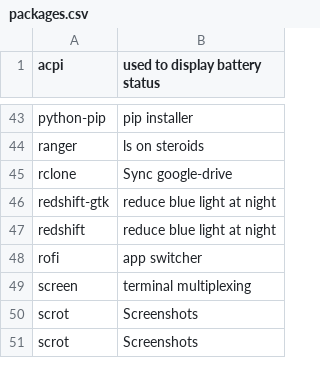
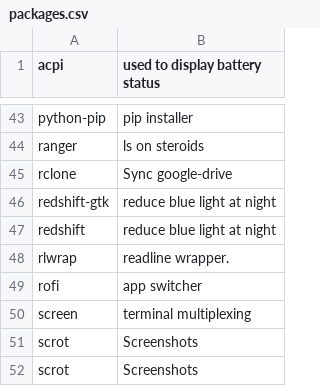
Before and after one commit to sam33r/dotfiles, a CSV file: packages.csv, drawn as a sheet; only a part is shown, gaps mark what is left out; the diff names each change by its address in the sheet, - before the commit and + after, or states it on an @@ line.

Commit message:
Add rlwrap to packages.

```diff
--- a/packages.csv
+++ b/packages.csv
+row 48: rlwrap | readline wrapper.
```
